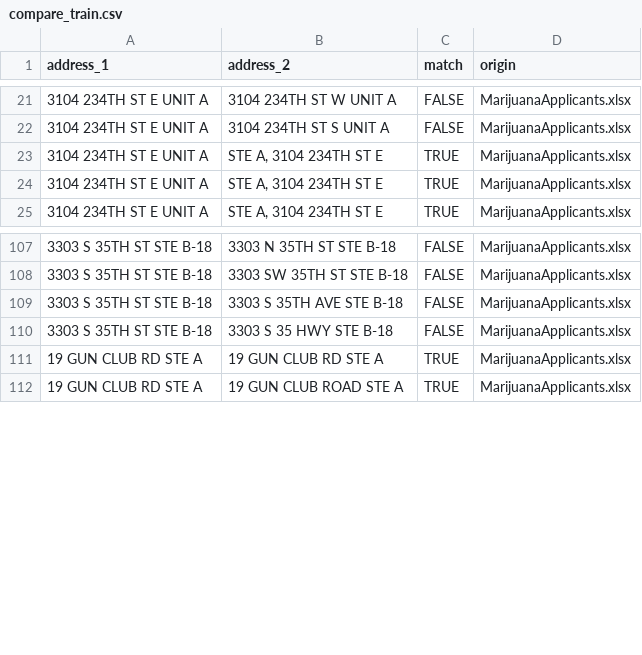
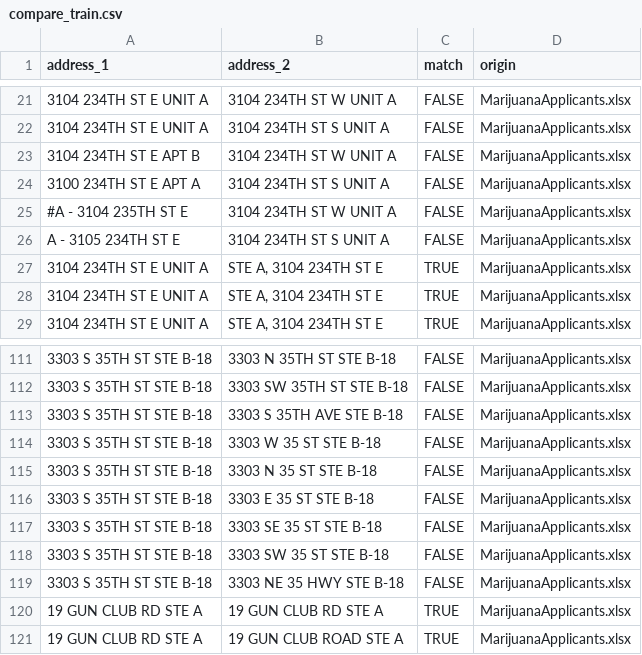
Before and after one commit to aberk104/CS410-Project, a CSV file: address_compare/data/compare_train.csv, drawn as a sheet; only a part is shown, gaps mark what is left out; the diff covers the shown part only.

```diff
--- a/address_compare/data/compare_train.csv
+++ b/address_compare/data/compare_train.csv
@@ -22,0 +23,4 @@
+3104 234TH ST E APT B,3104 234TH ST W UNIT A,FALSE,MarijuanaApplicants.xlsx
+3100 234TH ST E APT A,3104 234TH ST S UNIT A,FALSE,MarijuanaApplicants.xlsx
+#A - 3104 235TH ST E,3104 234TH ST W UNIT A,FALSE,MarijuanaApplicants.xlsx
+A - 3105 234TH ST E,3104 234TH ST S UNIT A,FALSE,MarijuanaApplicants.xlsx
@@ -110 +114,6 @@
-3303 S 35TH ST STE B-18       ,3303 S 35 HWY STE B-18       ,FALSE,MarijuanaApplicants.xlsx
+3303 S 35TH ST STE B-18,3303 W 35 ST STE B-18,FALSE,MarijuanaApplicants.xlsx
+3303 S 35TH ST STE B-18,3303 N 35 ST STE B-18,FALSE,MarijuanaApplicants.xlsx
+3303 S 35TH ST STE B-18,3303 E 35 ST STE B-18,FALSE,MarijuanaApplicants.xlsx
+3303 S 35TH ST STE B-18,3303 SE 35 ST STE B-18,FALSE,MarijuanaApplicants.xlsx
+3303 S 35TH ST STE B-18,3303 SW 35 ST STE B-18,FALSE,MarijuanaApplicants.xlsx
+3303 S 35TH ST STE B-18,3303 NE 35 HWY STE B-18,FALSE,MarijuanaApplicants.xlsx
```
Also changed, not shown: 16 added rows and 2 edited cells elsewhere in this file, 6 other files.
